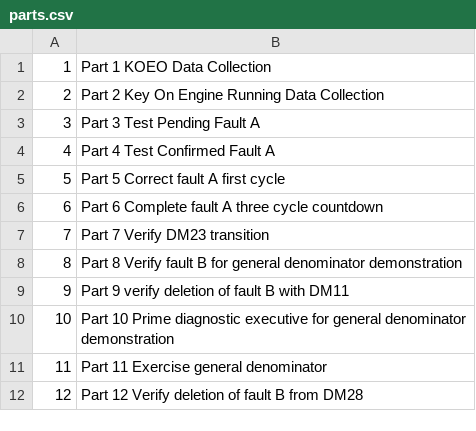
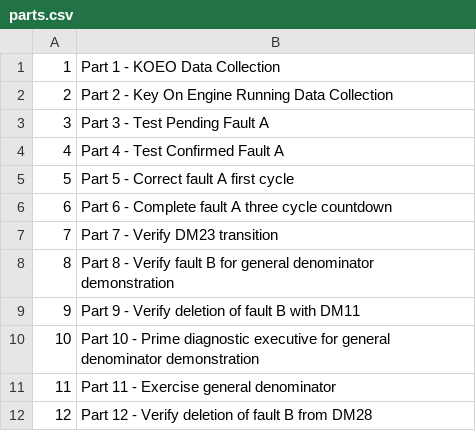
Before and after one commit to Equipment-and-Tool-Institute/j1939-84, a CSV file: src/org/etools/j1939_84/resources/parts.csv, drawn as a sheet.

```diff
--- a/src/org/etools/j1939_84/resources/parts.csv
+++ b/src/org/etools/j1939_84/resources/parts.csv
@@ -1,12 +1,12 @@
-1,Part 1 KOEO Data Collection
-2,Part 2 Key On Engine Running Data Collection
-3,Part 3 Test Pending Fault A
-4,Part 4 Test Confirmed Fault A
-5,Part 5 Correct fault A first cycle
-6,Part 6 Complete fault A three cycle countdown
-7,Part 7 Verify DM23 transition
-8,Part 8 Verify fault B for general denominator demonstration
-9,Part 9 verify deletion of fault B with DM11
-10,Part 10 Prime diagnostic executive for general denominator demonstration
-11,Part 11 Exercise general denominator
-12,Part 12 Verify deletion of fault B from DM28
+1,Part 1 - KOEO Data Collection
+2,Part 2 - Key On Engine Running Data Collection
+3,Part 3 - Test Pending Fault A
+4,Part 4 - Test Confirmed Fault A
+5,Part 5 - Correct fault A first cycle
+6,Part 6 - Complete fault A three cycle countdown
+7,Part 7 - Verify DM23 transition
+8,Part 8 - Verify fault B for general denominator demonstration
+9,Part 9 - Verify deletion of fault B with DM11
+10,Part 10 - Prime diagnostic executive for general denominator demonstration
+11,Part 11 - Exercise general denominator
+12,Part 12 - Verify deletion of fault B from DM28
```
Also changed, not shown: 45 other files.
